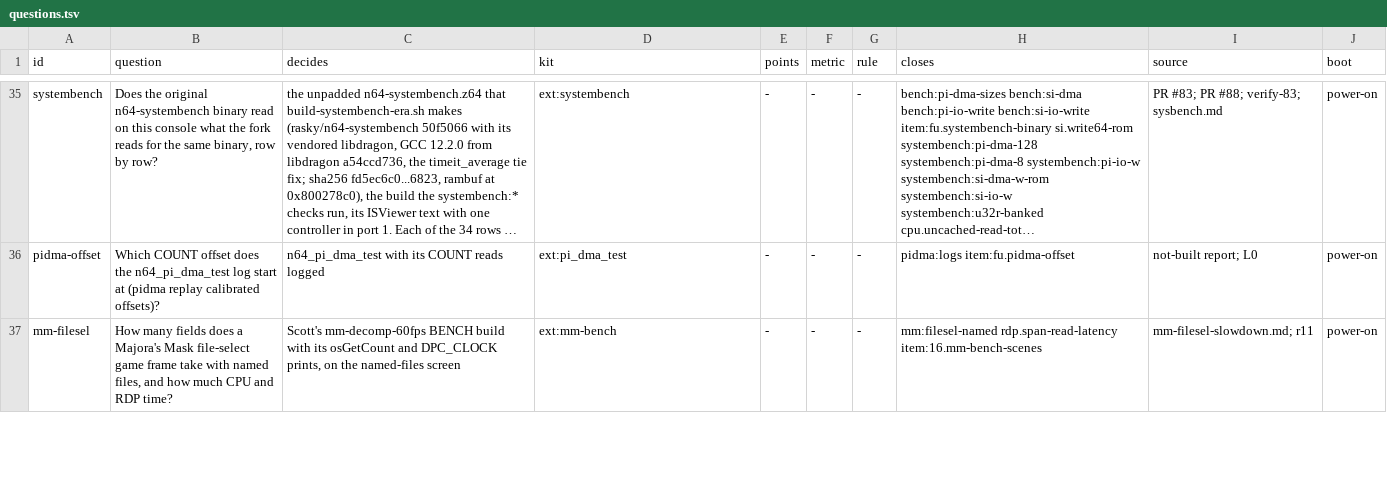
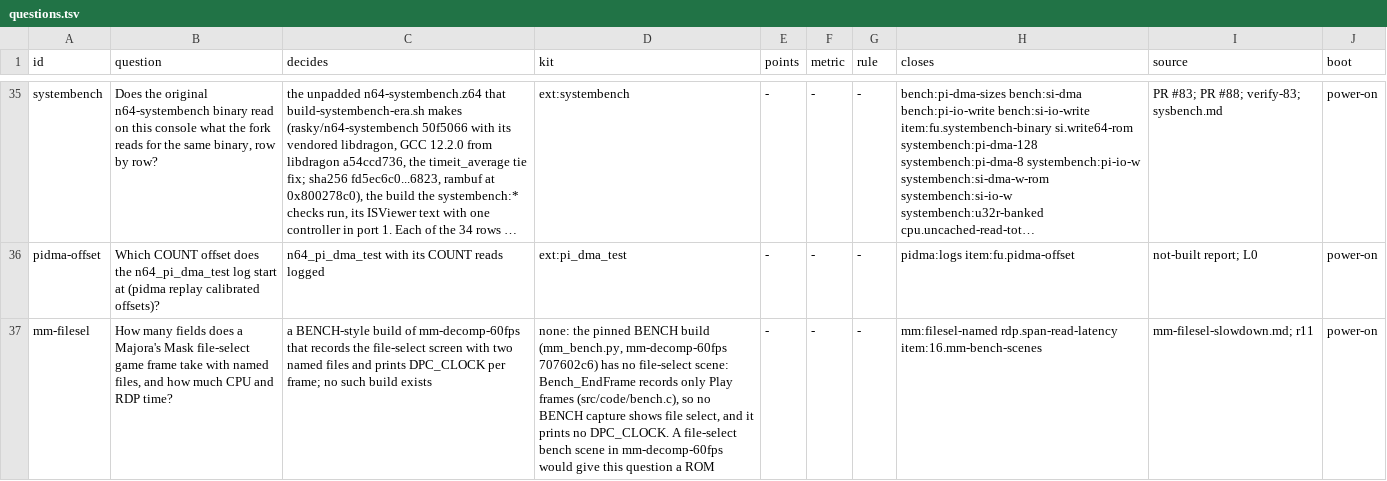
Before and after one commit to wScottSh/ares, a TSV file: tools/n64-timing/calibration/questions.tsv, drawn as a sheet; only a part is shown, gaps mark what is left out; long unchanged cells end in …; the diff covers the shown part only; the diff names each change by its address in the sheet, - before the commit and + after, or states it on an @@ line.

```diff
--- a/tools/n64-timing/calibration/questions.tsv
+++ b/tools/n64-timing/calibration/questions.tsv
-C37 (decides): Scott's mm-decomp-60fps BENCH build with its osGetCount and DPC_CLOCK prints, on the named-files screen
+C37 (decides): a BENCH-style build of mm-decomp-60fps that records the file-select screen with two named files and prints DPC_CLOCK per frame; no such build exists
-D37 (kit): ext:mm-bench
+D37 (kit): none: the pinned BENCH build (mm_bench.py, mm-decomp-60fps 707602c6) has no file-select scene: Bench_EndFrame records only Play frames (src/code/bench.c), so no BENCH capture shows file select, and it prints no DPC_CLOCK. A file-select bench scene in mm-decomp-60fps would give this question a ROM
```
Also changed, not shown: 1 added row elsewhere in this file, docs/spec/n64-timing-results.tsv, 10 other files.
